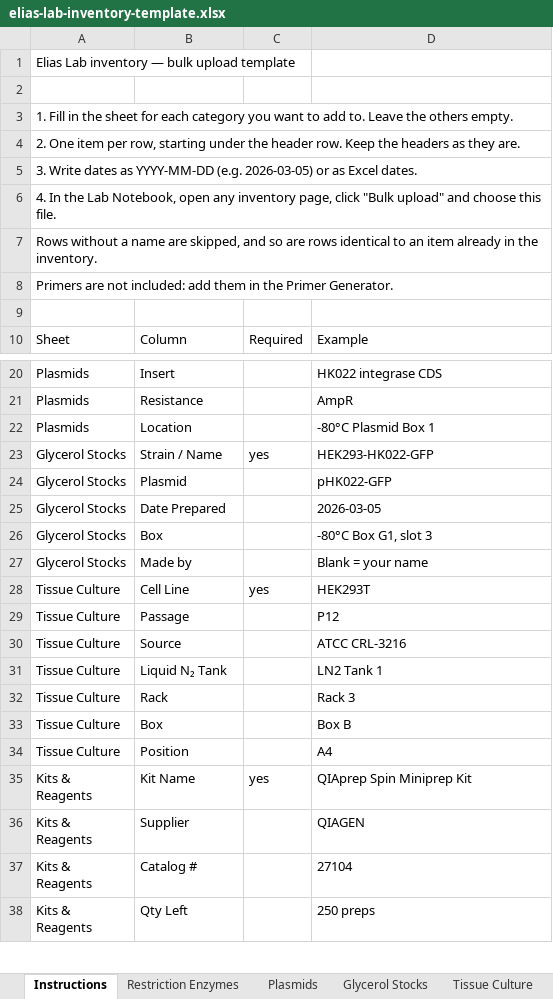
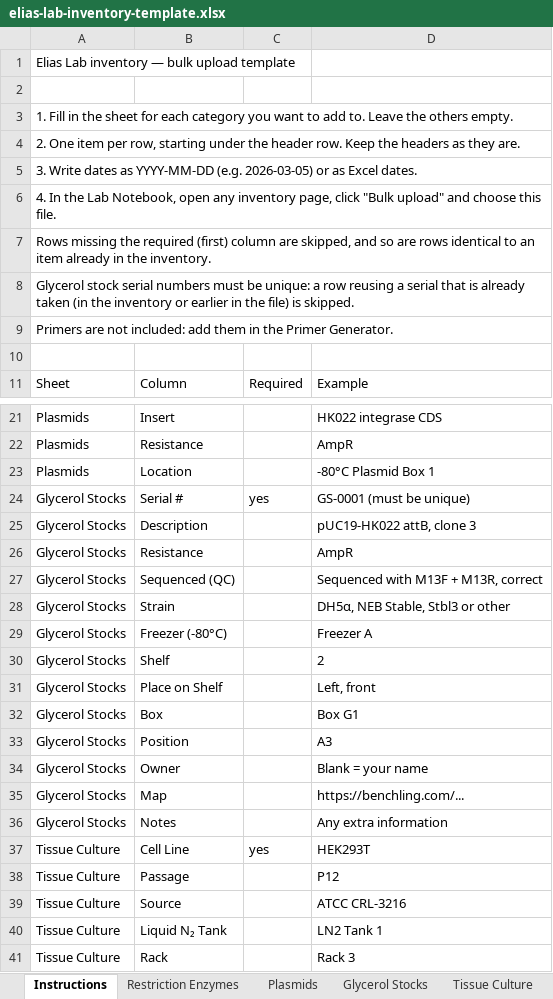
Before and after one commit to AmerElias12/elias-lab, an Excel workbook: assets/elias-lab-inventory-template.xlsx, sheet Instructions, drawn as a sheet; only a part is shown, gaps mark what is left out; the shorter side is filled out with more unchanged rows; values as stored, in another font and other column widths than the file's, no borders; addresses are those after the commit; the diff names each change by its address in the sheet, - before the commit and + after, or states it on an @@ line.

```diff
--- a/assets/elias-lab-inventory-template.xlsx (sheet Instructions)
+++ b/assets/elias-lab-inventory-template.xlsx (sheet Instructions)
-A7: Rows without a name are skipped,…
+A7: Rows missing the required (first) column are skipped,…
+row 8: Glycerol stock serial numbers must be unique: a row reusing a serial that is already taken (in the inventory or earlier in the file) is skipped.
-B24: Strain / Name
+B24: Serial #
-D24: HEK293-HK022-GFP
+D24: GS-0001 (must be unique)
-B25: Plasmid
+B25: Description
-D25: pHK022-GFP
+D25: pUC19-HK022 attB, clone 3
+row 26: Glycerol Stocks | Resistance |  | AmpR
+row 27: Glycerol Stocks | Sequenced (QC) |  | Sequenced with M13F + M13R, correct
+row 28: Glycerol Stocks | Strain |  | DH5α, NEB Stable, Stbl3 or other
-B29: Date Prepared
+B29: Freezer (-80°C)
-D29: 2026-03-05
+D29: Freezer A
+row 30: Glycerol Stocks | Shelf |  | 2
+row 31: Glycerol Stocks | Place on Shelf |  | Left, front
-D32: -80°C Box G1, slot 3
+D32: Box G1
+row 33: Glycerol Stocks | Position |  | A3
-B34: Made by
+B34: Owner
+row 35: Glycerol Stocks | Map |  | https://benchling.com/...
+row 36: Glycerol Stocks | Notes |  | Any extra information
```
Also changed, not shown: sheet Glycerol Stocks, 4 other files.
